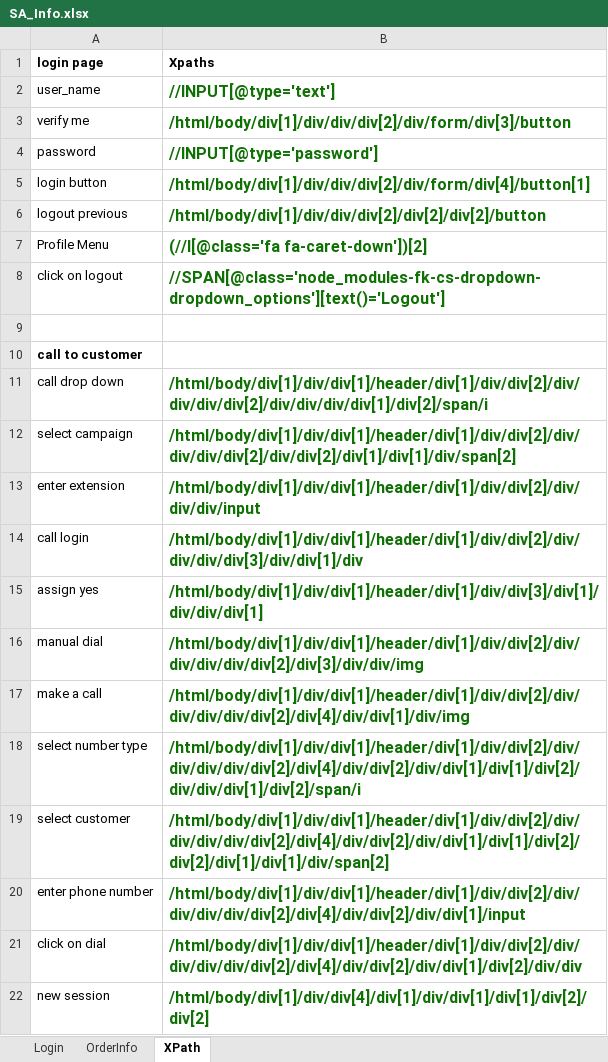
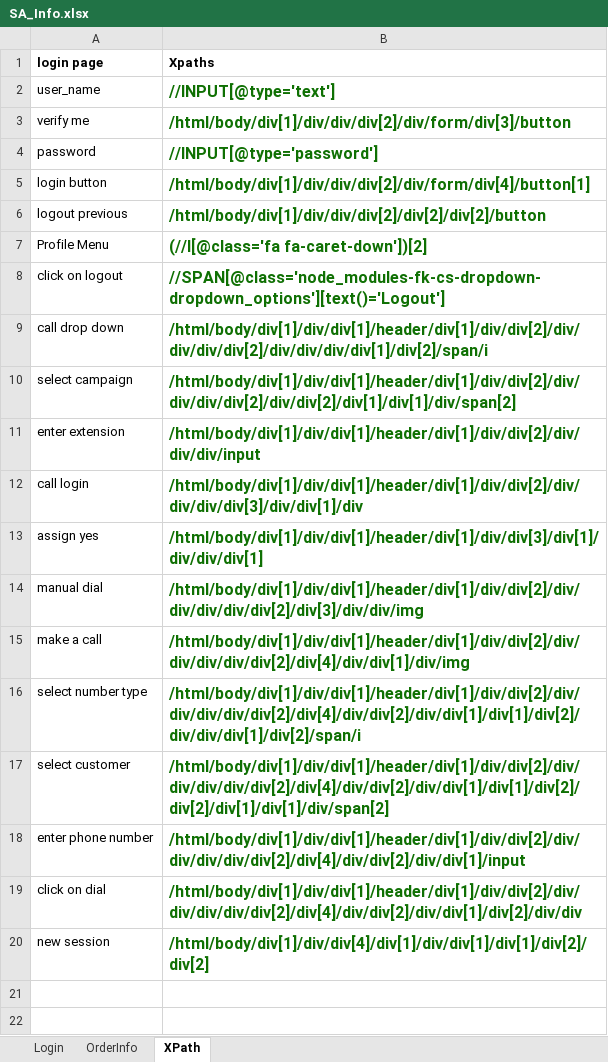
Before and after one commit to rkantjha/SA, an Excel workbook: SA_Info.xlsx, sheet XPath, drawn as a sheet; values as stored, in another font and other column widths than the file's, no borders; the diff names each change by its address in the sheet, - before the commit and + after, or states it on an @@ line.

Commit message:
commit with excel file

```diff
--- a/SA_Info.xlsx (sheet XPath)
+++ b/SA_Info.xlsx (sheet XPath)
-row 9: (empty)
-row 10: call to customer
```
Also changed, not shown: 4 other files.
